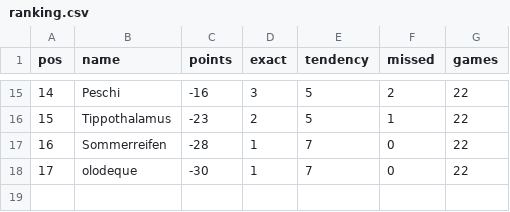
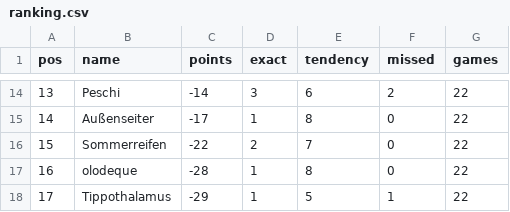
Before and after one commit to senickel/mexiko26-wertung, a CSV file: ranking.csv, drawn as a sheet; only a part is shown, gaps mark what is left out; the diff covers the shown part only.

```diff
--- a/ranking.csv
+++ b/ranking.csv
@@ -15,4 +14,5 @@ pos,name,points,exact,tendency,missed,games
-14,Peschi,-16,3,5,2,22
-15,Tippothalamus,-23,2,5,1,22
-16,Sommerreifen,-28,1,7,0,22
-17,olodeque,-30,1,7,0,22
+13,Peschi,-14,3,6,2,22
+14,Außenseiter,-17,1,8,0,22
+15,Sommerreifen,-22,2,7,0,22
+16,olodeque,-28,1,8,0,22
+17,Tippothalamus,-29,1,5,1,22
```
Also changed, not shown: 5 added rows, 6 removed rows and 19 edited cells elsewhere in this file, 18 other files.
